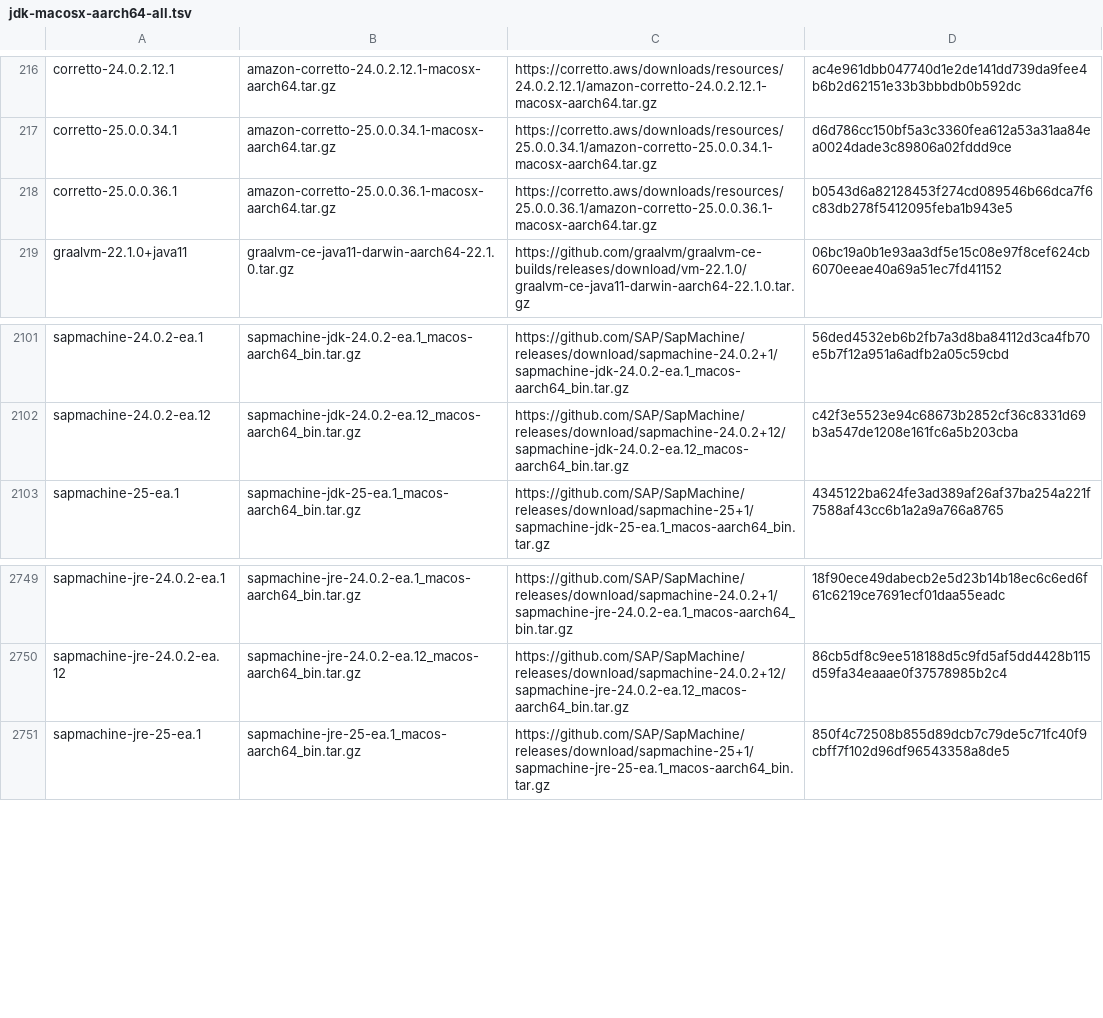
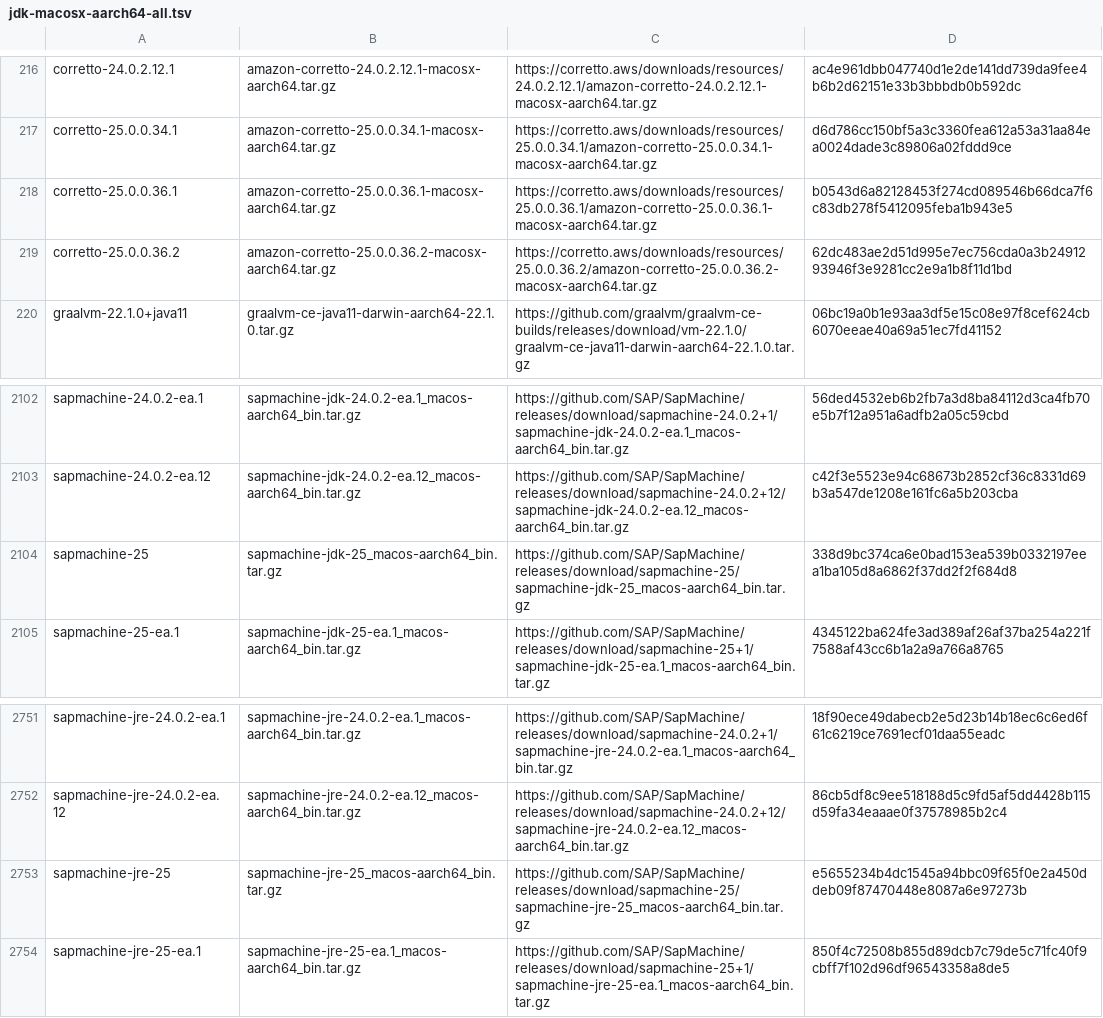
Before and after one commit to sh41/asdf-java, a TSV file: data/jdk-macosx-aarch64-all.tsv, drawn as a sheet; only a part is shown, gaps mark what is left out.

```diff
--- a/data/jdk-macosx-aarch64-all.tsv
+++ b/data/jdk-macosx-aarch64-all.tsv
@@ -218,2 +218,3 @@ corretto-25.0.0.34.1	amazon-corretto-25.0.0.34.1-macosx-aarch64.tar.gz	https://c
 corretto-25.0.0.36.1	amazon-corretto-25.0.0.36.1-macosx-aarch64.tar.gz	https://corretto.aws/downloads/resources/25.0.0.36.1/amazon-corretto-25.0.0.36.1-macosx-aarch64.tar.gz	b0543d6a82128453f274cd089546b66dca7f6c83db278f5412095feba1b943e5
+corretto-25.0.0.36.2	amazon-corretto-25.0.0.36.2-macosx-aarch64.tar.gz	https://corretto.aws/downloads/resources/25.0.0.36.2/amazon-corretto-25.0.0.36.2-macosx-aarch64.tar.gz	62dc483ae2d51d995e7ec756cda0a3b2491293946f3e9281cc2e9a1b8f11d1bd
 graalvm-22.1.0+java11	graalvm-ce-java11-darwin-aarch64-22.1.0.tar.gz	https://github.com/graalvm/graalvm-ce-builds/releases/download/vm-22.1.0/graalvm-ce-java11-darwin-aarch64-22.1.0.tar.gz	06bc19a0b1e93aa3df5e15c08e97f8cef624cb6070eeae40a69a51ec7fd41152
@@ -2102,2 +2103,3 @@ sapmachine-24.0.2-ea.1	sapmachine-jdk-24.0.2-ea.1_macos-aarch64_bin.tar.gz	https
 sapmachine-24.0.2-ea.12	sapmachine-jdk-24.0.2-ea.12_macos-aarch64_bin.tar.gz	https://github.com/SAP/SapMachine/releases/download/sapmachine-24.0.2+12/sapmachine-jdk-24.0.2-ea.12_macos-aarch64_bin.tar.gz	c42f3e5523e94c68673b2852cf36c8331d69b3a547de1208e161fc6a5b203cba
+sapmachine-25	sapmachine-jdk-25_macos-aarch64_bin.tar.gz	https://github.com/SAP/SapMachine/releases/download/sapmachine-25/sapmachine-jdk-25_macos-aarch64_bin.tar.gz	338d9bc374ca6e0bad153ea539b0332197eea1ba105d8a6862f37dd2f2f684d8
 sapmachine-25-ea.1	sapmachine-jdk-25-ea.1_macos-aarch64_bin.tar.gz	https://github.com/SAP/SapMachine/releases/download/sapmachine-25+1/sapmachine-jdk-25-ea.1_macos-aarch64_bin.tar.gz	4345122ba624fe3ad389af26af37ba254a221f7588af43cc6b1a2a9a766a8765
@@ -2750,2 +2752,3 @@ sapmachine-jre-24.0.2-ea.1	sapmachine-jre-24.0.2-ea.1_macos-aarch64_bin.tar.gz	h
 sapmachine-jre-24.0.2-ea.12	sapmachine-jre-24.0.2-ea.12_macos-aarch64_bin.tar.gz	https://github.com/SAP/SapMachine/releases/download/sapmachine-24.0.2+12/sapmachine-jre-24.0.2-ea.12_macos-aarch64_bin.tar.gz	86cb5df8c9ee518188d5c9fd5af5dd4428b115d59fa34eaaae0f37578985b2c4
+sapmachine-jre-25	sapmachine-jre-25_macos-aarch64_bin.tar.gz	https://github.com/SAP/SapMachine/releases/download/sapmachine-25/sapmachine-jre-25_macos-aarch64_bin.tar.gz	e5655234b4dc1545a94bbc09f65f0e2a450ddeb09f87470448e8087a6e97273b
 sapmachine-jre-25-ea.1	sapmachine-jre-25-ea.1_macos-aarch64_bin.tar.gz	https://github.com/SAP/SapMachine/releases/download/sapmachine-25+1/sapmachine-jre-25-ea.1_macos-aarch64_bin.tar.gz	850f4c72508b855d89dcb7c79de5c71fc40f9cbff7f102d96df96543358a8de5
```
Also changed, not shown: data/jdk-macosx-aarch64-ga.tsv, data/jdk-macosx-aarch64.tsv, 9 other files.
